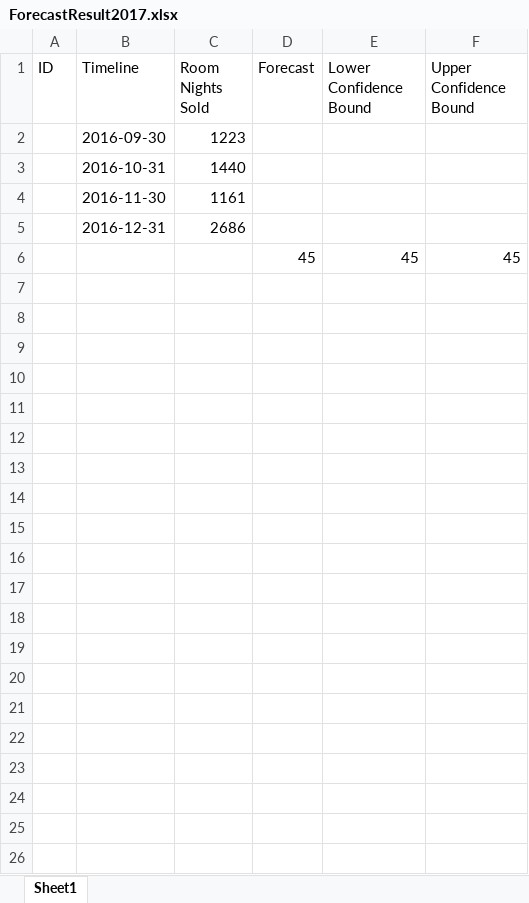
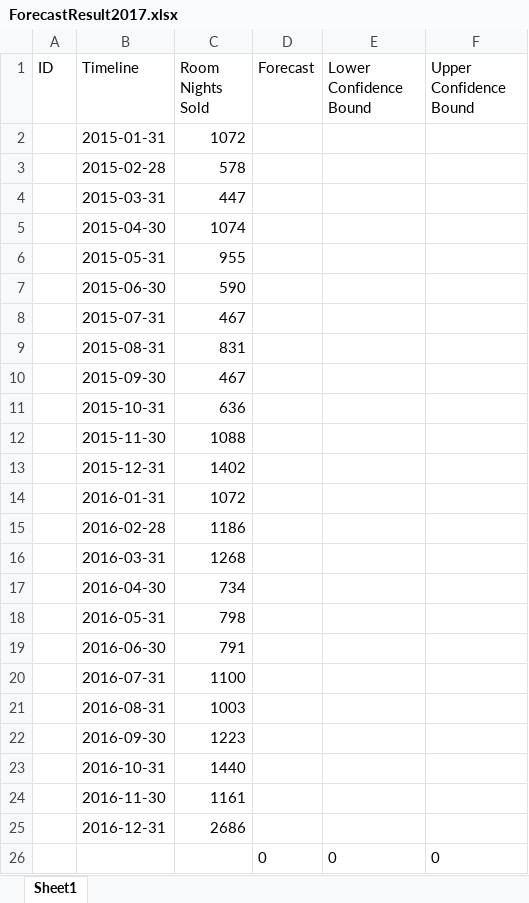
Before and after one commit to seans888/Forecast-Module-2, an Excel workbook: Prototype/PHPSCRIPTS/JASON/ForecastResult2017.xlsx, sheet Sheet1, drawn as a sheet; values as stored, in another font and other column widths than the file's, no borders; removed rows and columns are numbered as before the commit, all else as after; the diff names each change by its address in the sheet, - before the commit and + after, or states it on an @@ line.

```diff
--- a/Prototype/PHPSCRIPTS/JASON/ForecastResult2017.xlsx (sheet Sheet1)
+++ b/Prototype/PHPSCRIPTS/JASON/ForecastResult2017.xlsx (sheet Sheet1)
+row 2:  | 2015-01-31 | 1072
+row 3:  | 2015-02-28 | 578
+row 4:  | 2015-03-31 | 447
+row 5:  | 2015-04-30 | 1074
+row 6:  | 2015-05-31 | 955
+row 7:  | 2015-06-30 | 590
+row 8:  | 2015-07-31 | 467
+row 9:  | 2015-08-31 | 831
+row 10:  | 2015-09-30 | 467
+row 11:  | 2015-10-31 | 636
+row 12:  | 2015-11-30 | 1088
+row 13:  | 2015-12-31 | 1402
+row 14:  | 2016-01-31 | 1072
+row 15:  | 2016-02-28 | 1186
+row 16:  | 2016-03-31 | 1268
+row 17:  | 2016-04-30 | 734
+row 18:  | 2016-05-31 | 798
+row 19:  | 2016-06-30 | 791
+row 20:  | 2016-07-31 | 1100
+row 21:  | 2016-08-31 | 1003
-row 6:  |  |  | 45 | 45 | 45
+row 26:  |  |  | 0 | 0 | 0
```
Also changed, not shown: Prototype/PHPSCRIPTS/JASON/ForecastTemplate2.xlsx, Prototype/PHPSCRIPTS/JASON/calc.xlsx, 3 other files.
